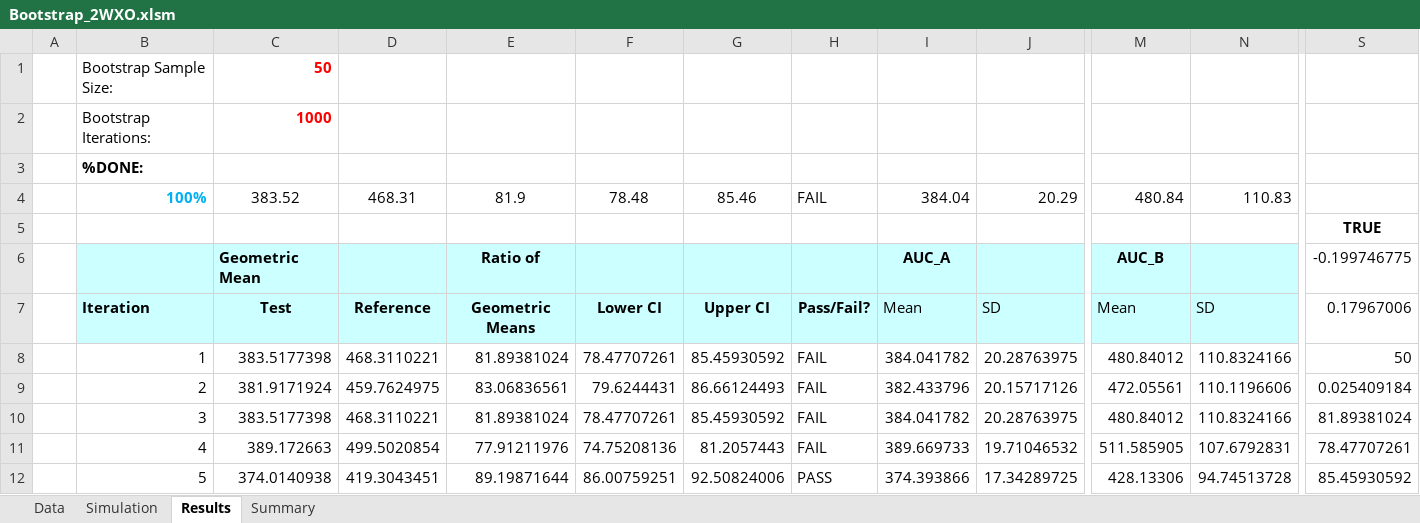
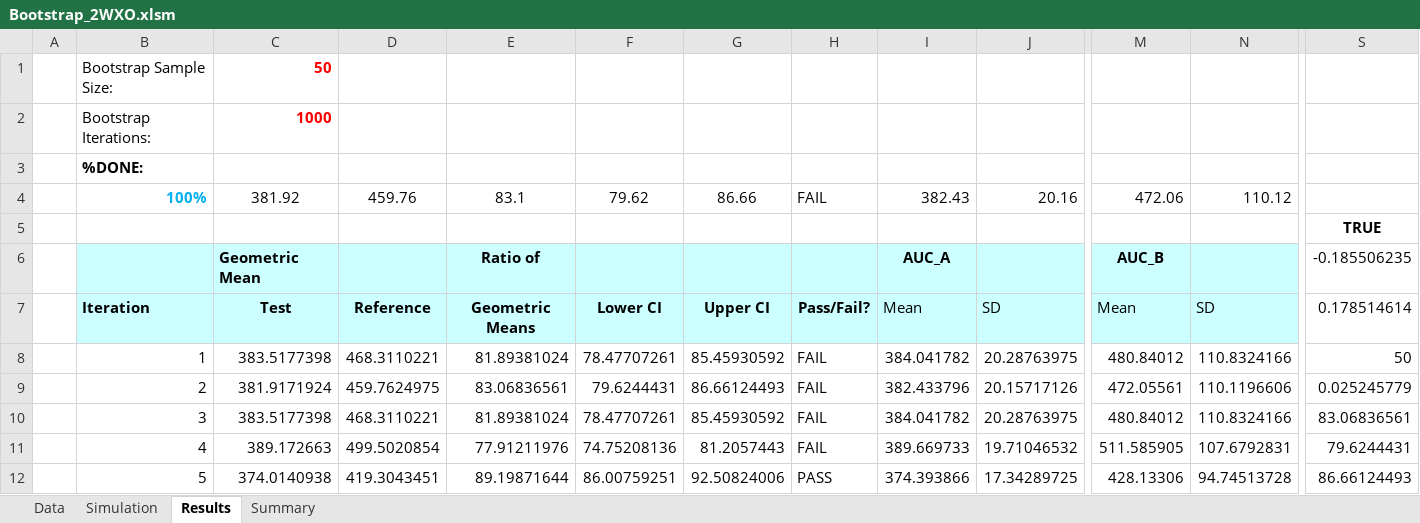
Before and after one commit to dndubins/FARTSSIE, an Excel workbook: Bootstrap_2WXO.xlsm, sheet Results, drawn as a sheet; only a part is shown, gaps mark what is left out; values as stored, in another font and other column widths than the file's, no borders; charts and pictures not drawn; the diff names each change by its address in the sheet, - before the commit and + after, or states it on an @@ line.

```diff
--- a/Bootstrap_2WXO.xlsm (sheet Results)
+++ b/Bootstrap_2WXO.xlsm (sheet Results)
-C4: 383.52
+C4: 381.92
-D4: 468.31
+D4: 459.76
-E4: 81.9
+E4: 83.1
-F4: 78.48
+F4: 79.62
-G4: 85.46
+G4: 86.66
-I4: 384.04
+I4: 382.43
-J4: 20.29
+J4: 20.16
-M4: 480.84
+M4: 472.06
-N4: 110.83
+N4: 110.12
-S6: -0.199746775
+S6: -0.185506235
-S7: 0.17967006
+S7: 0.178514614
-S9: 0.025409184
+S9: 0.025245779
-S10: 81.89381024
+S10: 83.06836561
-S11: 78.47707261
+S11: 79.6244431
-S12: 85.45930592
+S12: 86.66124493
```
Also changed, not shown: sheet Simulation, formulas that keep their value, charts or pictures.
